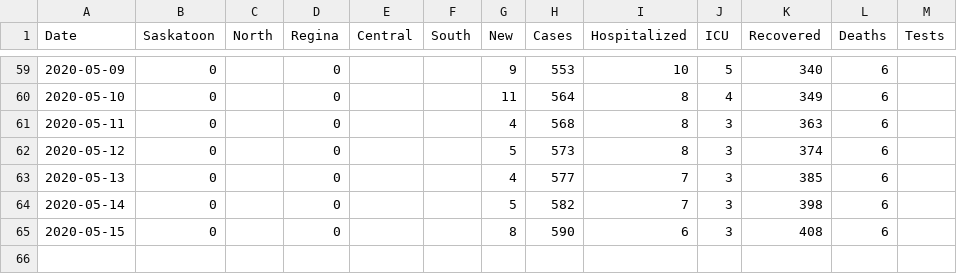
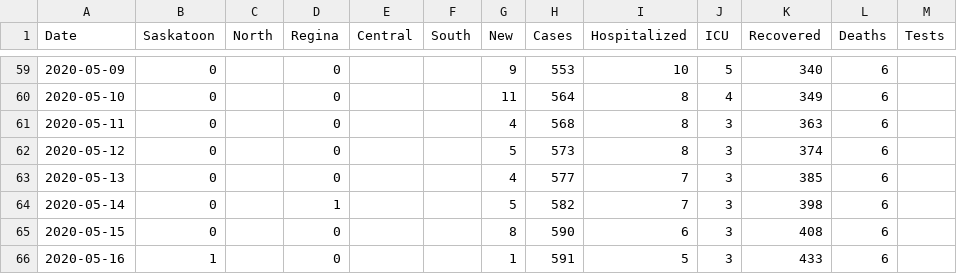
Before and after one commit to andrewjdyck/covid19-sask, a CSV file: data/cases-sk.csv, drawn as a sheet; only a part is shown, gaps mark what is left out.

Commit message:
new data for may 16, 2020. Fix regina data may 14

```diff
--- a/data/cases-sk.csv
+++ b/data/cases-sk.csv
@@ -63,3 +63,4 @@
 "2020-05-13", 0, , 0, , ,4,577,7,3,385,6,
-"2020-05-14", 0, , 0, , ,5,582,7,3,398,6,
+"2020-05-14", 0, , 1, , ,5,582,7,3,398,6,
 "2020-05-15", 0, , 0, , ,8,590,6,3,408,6,
+"2020-05-16", 1, , 0, , ,1,591,5,3,433,6,
```
